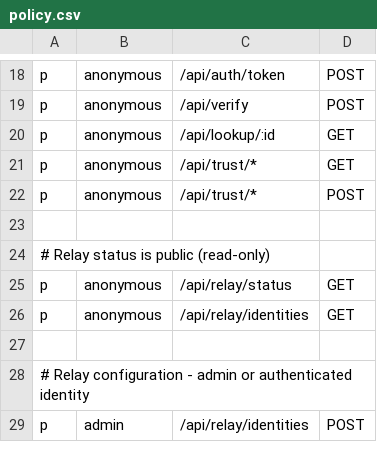
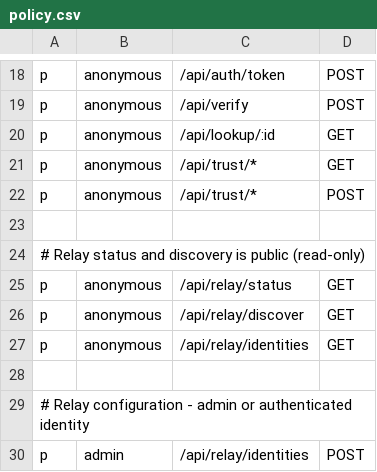
Before and after one commit to alexkuklin/nodetide, a CSV file: python/src/nodetide/api/auth/policy.csv, drawn as a sheet; only a part is shown, gaps mark what is left out.

```diff
--- a/python/src/nodetide/api/auth/policy.csv
+++ b/python/src/nodetide/api/auth/policy.csv
@@ -23,4 +23,5 @@ p, anonymous, /api/trust/*, POST
 
-# Relay status is public (read-only)
+# Relay status and discovery is public (read-only)
 p, anonymous, /api/relay/status, GET
+p, anonymous, /api/relay/discover, GET
 p, anonymous, /api/relay/identities, GET
```
Also changed, not shown: 2 other files.
